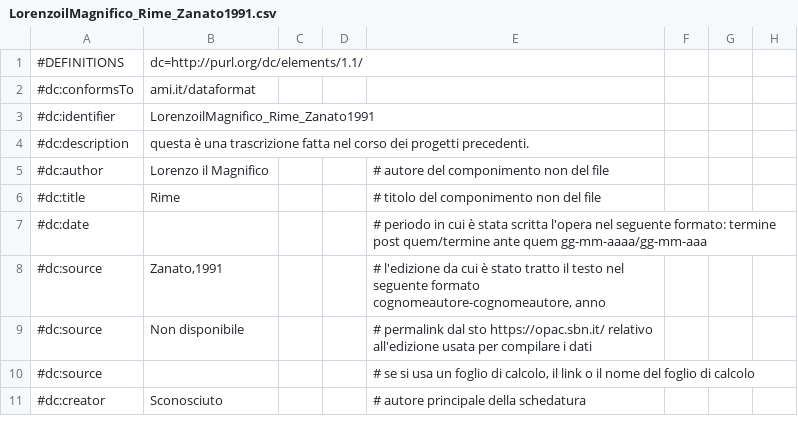
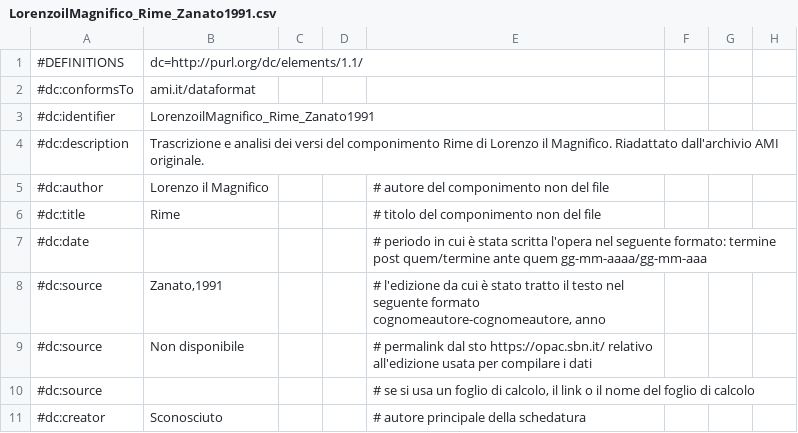
Before and after one commit to ArchivioMetricoItaliano/AMIdataset, a CSV file: dataset/LorenzoilMagnifico_Rime_Zanato1991.csv, drawn as a sheet; only a part is shown; the diff names each change by its address in the sheet, - before the commit and + after, or states it on an @@ line.

```diff
--- a/dataset/LorenzoilMagnifico_Rime_Zanato1991.csv
+++ b/dataset/LorenzoilMagnifico_Rime_Zanato1991.csv
-B4: questa è una trascrizione fatta nel corso dei progetti precedenti.
+B4: Trascrizione e analisi dei versi del componimento Rime di Lorenzo il Magnifico. Riadattato dall'archivio AMI originale.
```
Also changed, not shown: dataset/Chariteo_Endimione_testoCIBIT.csv, dataset/CinodaPistoia_Rime_Marti1969.csv, 47 other files.
